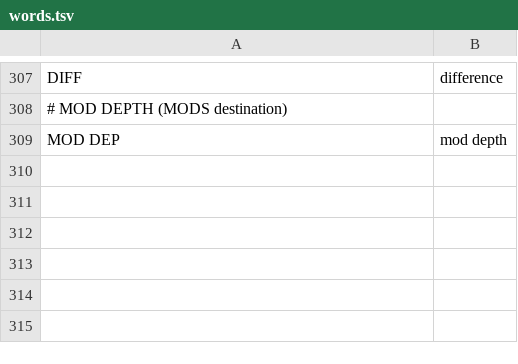
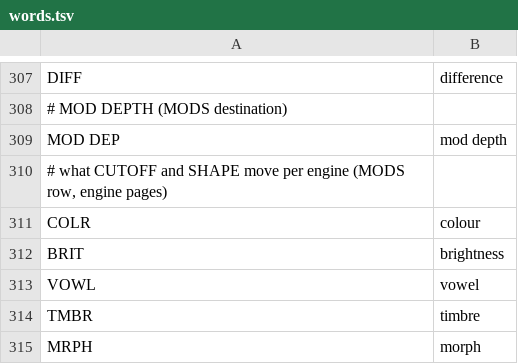
Before and after one commit to Rastapopolix/tessera, a TSV file: firmware/words.tsv, drawn as a sheet; only a part is shown, gaps mark what is left out; the diff names each change by its address in the sheet, - before the commit and + after, or states it on an @@ line.

```diff
--- a/firmware/words.tsv
+++ b/firmware/words.tsv
+row 310: # what CUTOFF and SHAPE move per engine (MODS row, engine pages)
+row 311: COLR | colour
+row 312: BRIT | brightness
+row 313: VOWL | vowel
+row 314: TMBR | timbre
+row 315: MRPH | morph
```
Also changed, not shown: 6 other files.
